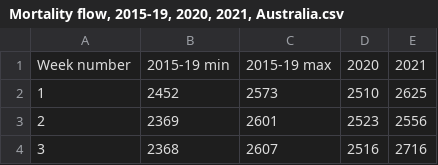
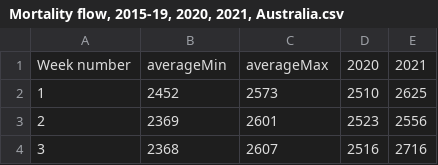
Before and after one commit to LichenWang1997/FIT5147, a CSV file: Mortality flow, 2015-19, 2020, 2021, Australia.csv, drawn as a sheet; only a part is shown.

Commit message:
Update Mortality flow, 2015-19, 2020, 2021, Australia.csv

```diff
--- a/Mortality flow, 2015-19, 2020, 2021, Australia.csv
+++ b/Mortality flow, 2015-19, 2020, 2021, Australia.csv
@@ -1,2 +1,2 @@
-Week number,2015-19 min,2015-19 max,2020,2021
+Week number,averageMin,averageMax,2020,2021
 1,2452,2573,2510,2625
```
